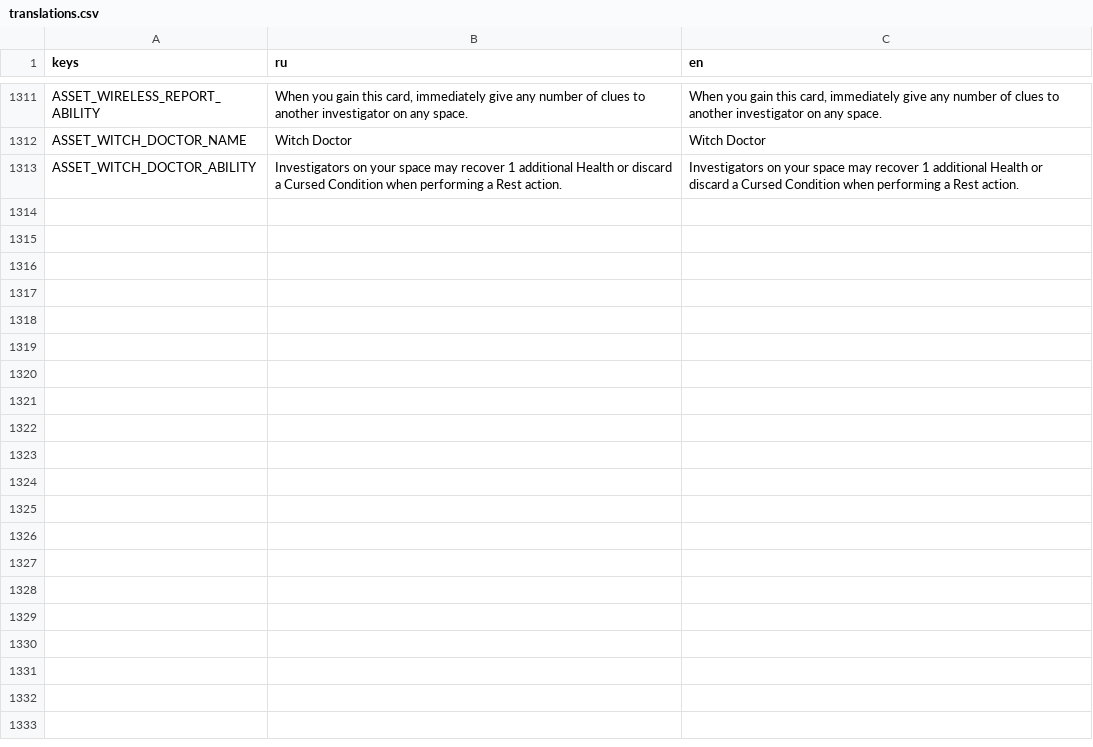
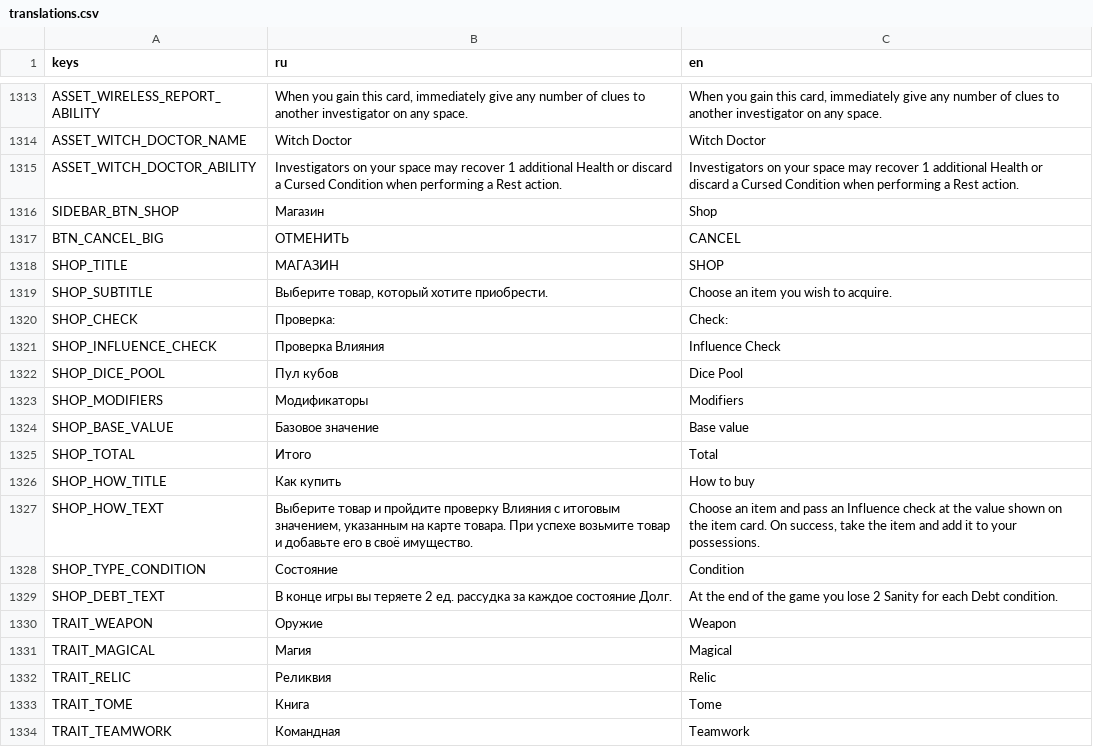
Before and after one commit to fatuk/dark-omens-godot, a CSV file: assets/i18n/translations.csv, drawn as a sheet; only a part is shown, gaps mark what is left out; the diff covers the shown part only; the diff names each change by its address in the sheet, - before the commit and + after, or states it on an @@ line.

```diff
--- a/assets/i18n/translations.csv
+++ b/assets/i18n/translations.csv
+row 1316: SIDEBAR_BTN_SHOP | Магазин | Shop
+row 1317: BTN_CANCEL_BIG | ОТМЕНИТЬ | CANCEL
+row 1318: SHOP_TITLE | МАГАЗИН | SHOP
+row 1319: SHOP_SUBTITLE | Выберите товар, который хотите приобрести. | Choose an item you wish to acquire.
+row 1320: SHOP_CHECK | Проверка: | Check:
+row 1321: SHOP_INFLUENCE_CHECK | Проверка Влияния | Influence Check
+row 1322: SHOP_DICE_POOL | Пул кубов | Dice Pool
+row 1323: SHOP_MODIFIERS | Модификаторы | Modifiers
+row 1324: SHOP_BASE_VALUE | Базовое значение | Base value
+row 1325: SHOP_TOTAL | Итого | Total
+row 1326: SHOP_HOW_TITLE | Как купить | How to buy
+row 1327: SHOP_HOW_TEXT | Выберите товар и пройдите проверку Влияния с итоговым значением, указанным на карте товара. При успехе возьмите товар и добавьте его в своё имущество. | Choose an item and pass an Influence check at the value shown on the item card. On success, take the item and add it to your possessions.
+row 1328: SHOP_TYPE_CONDITION | Состояние | Condition
+row 1329: SHOP_DEBT_TEXT | В конце игры вы теряете 2 ед. рассудка за каждое состояние Долг. | At the end of the game you lose 2 Sanity for each Debt condition.
+row 1330: TRAIT_WEAPON | Оружие | Weapon
+row 1331: TRAIT_MAGICAL | Магия | Magical
+row 1332: TRAIT_RELIC | Реликвия | Relic
+row 1333: TRAIT_TOME | Книга | Tome
+row 1334: TRAIT_TEAMWORK | Командная | Teamwork
```
Also changed, not shown: 30 added rows elsewhere in this file, 18 other files.
